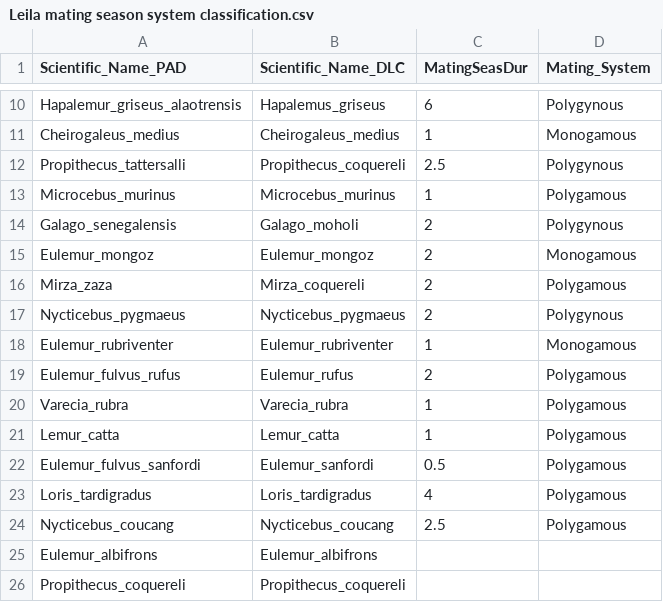
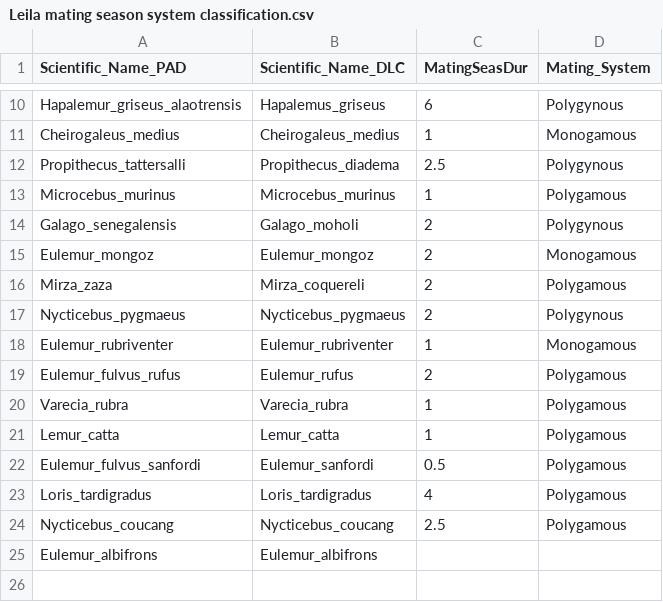
Before and after one commit to leilashepard/Leila_Independent_Study, a CSV file: Leila mating season system classification.csv, drawn as a sheet; only a part is shown, gaps mark what is left out.

Commit message:
incorporating data from a few other sources

```diff
--- a/Leila mating season system classification.csv
+++ b/Leila mating season system classification.csv
@@ -11,3 +11,3 @@ Hapalemur_griseus_alaotrensis,Hapalemus_griseus,6,Polygynous
 Cheirogaleus_medius,Cheirogaleus_medius,1,Monogamous
-Propithecus_tattersalli,Propithecus_coquereli,2.5,Polygynous
+Propithecus_tattersalli,Propithecus_diadema,2.5,Polygynous
 Microcebus_murinus,Microcebus_murinus,1,Polygamous
@@ -25,2 +25 @@ Nycticebus_coucang,Nycticebus_coucang,2.5,Polygamous
 Eulemur_albifrons,Eulemur_albifrons,,
-Propithecus_coquereli,Propithecus_coquereli,,
```
Also changed, not shown: 4 other files.
